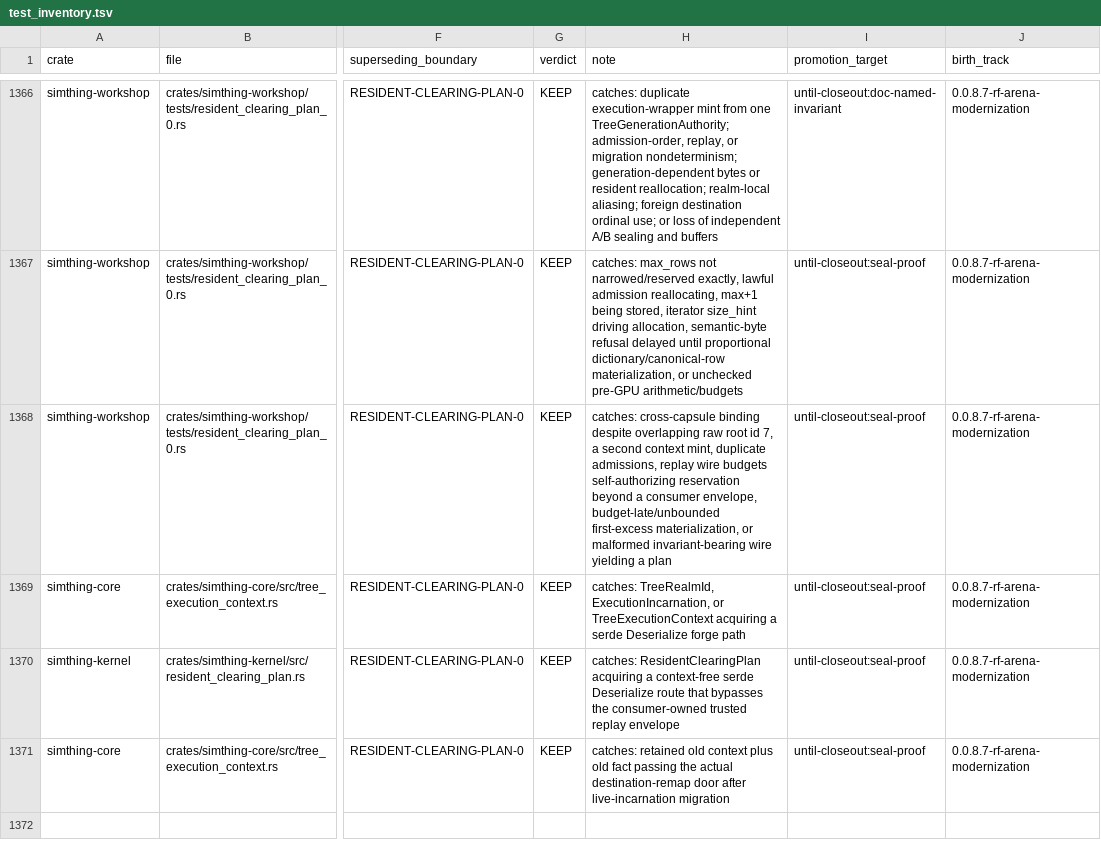
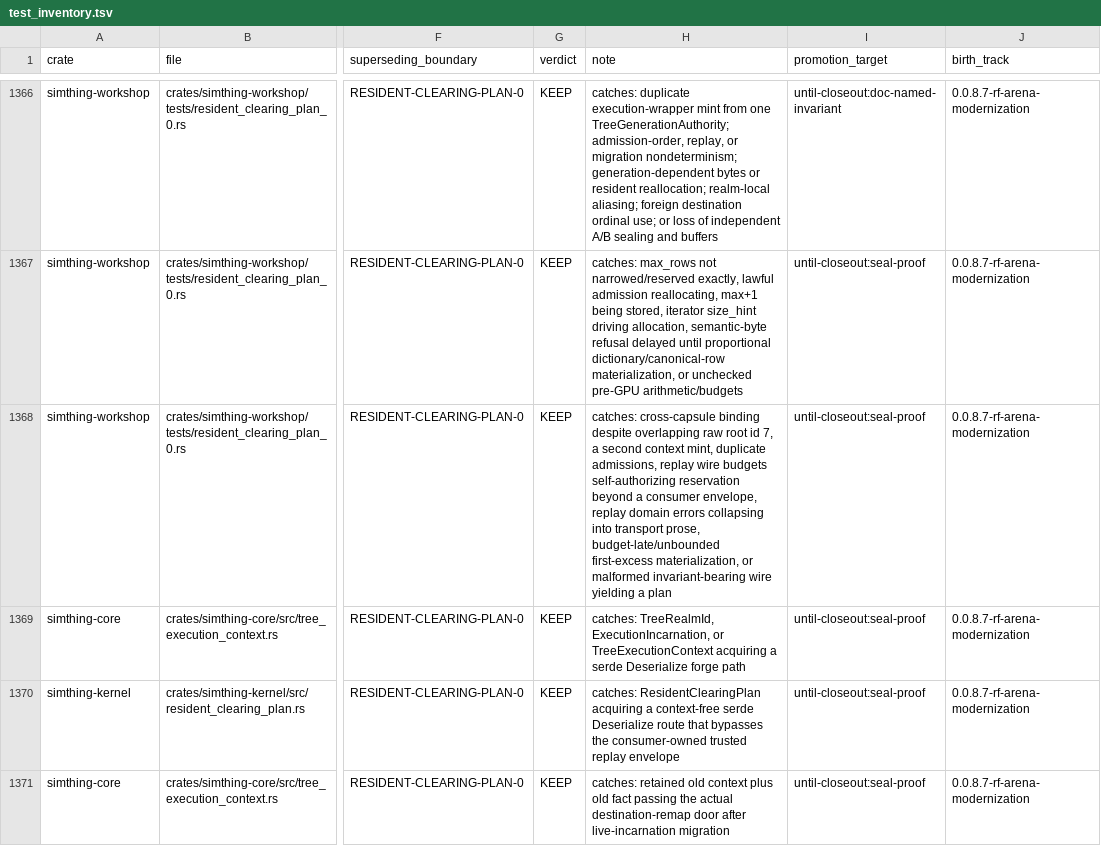
Before and after one commit to khorum08/SimThing, a TSV file: scripts/ci/test_inventory.tsv, drawn as a sheet; only a part is shown, gaps mark what is left out; the diff names each change by its address in the sheet, - before the commit and + after, or states it on an @@ line.

```diff
--- a/scripts/ci/test_inventory.tsv
+++ b/scripts/ci/test_inventory.tsv
-H1368 (note): …consumer envelope, budget-late/unbounded first-excess…
+H1368 (note): …consumer envelope, replay domain errors collapsing into transport prose, budget-late/unbounded first-excess…
```
Also changed, not shown: scripts/ci/anchor_reach_log.tsv, 4 other files.
